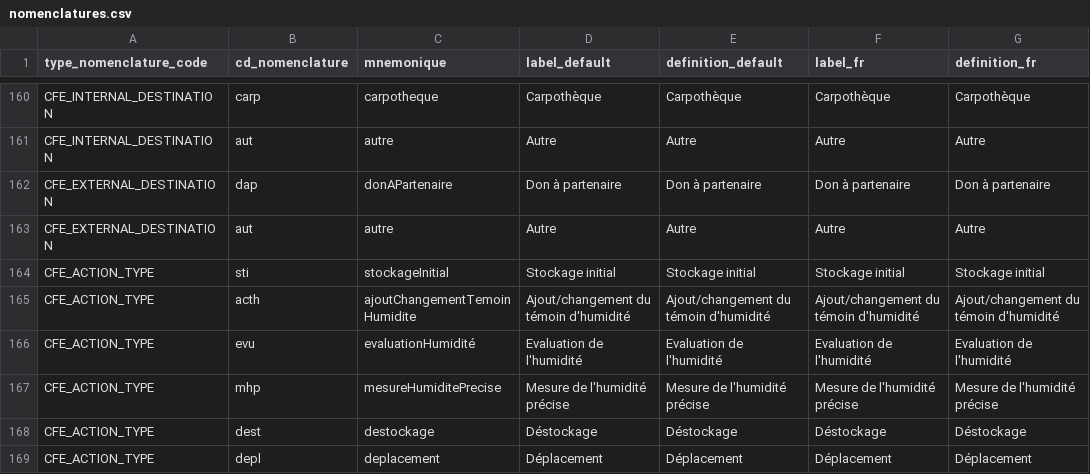
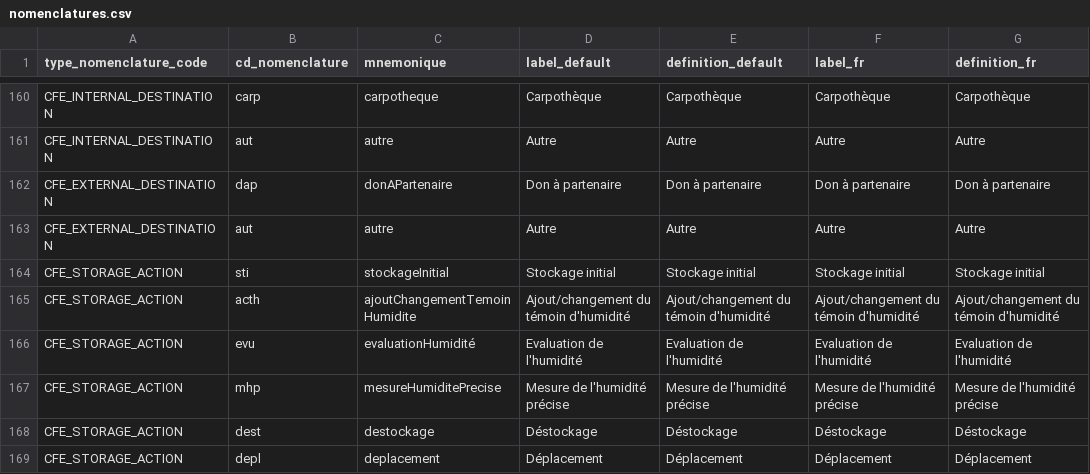
Before and after one commit to cbn-alpin/gn_module_conservation_flora_exsitu, a CSV file: backend/gn_module_conservation_flora_exsitu/migrations/data/nomenclatures.csv, drawn as a sheet; only a part is shown, gaps mark what is left out; the diff names each change by its address in the sheet, - before the commit and + after, or states it on an @@ line.

Commit message:
replace CFE_ACTION_TYPE by CFE_STORAGE_ACTION

```diff
--- a/backend/gn_module_conservation_flora_exsitu/migrations/data/nomenclatures.csv
+++ b/backend/gn_module_conservation_flora_exsitu/migrations/data/nomenclatures.csv
-A164:A169 (type_nomenclature_code): CFE_ACTION_TYPE
+A164:A169 (type_nomenclature_code): CFE_STORAGE_ACTION
```
Also changed, not shown: 5 other files.
